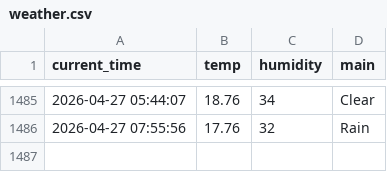
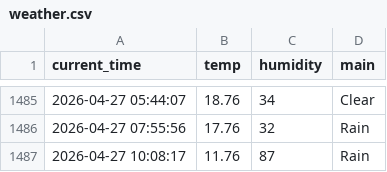
Before and after one commit to miggh2/weather_5m, a CSV file: weather.csv, drawn as a sheet; only a part is shown, gaps mark what is left out.

```diff
--- a/weather.csv
+++ b/weather.csv
@@ -1486 +1486,2 @@ current_time,temp,humidity,main
 2026-04-27 07:55:56,17.76,32,Rain
+2026-04-27 10:08:17,11.76,87,Rain
```
